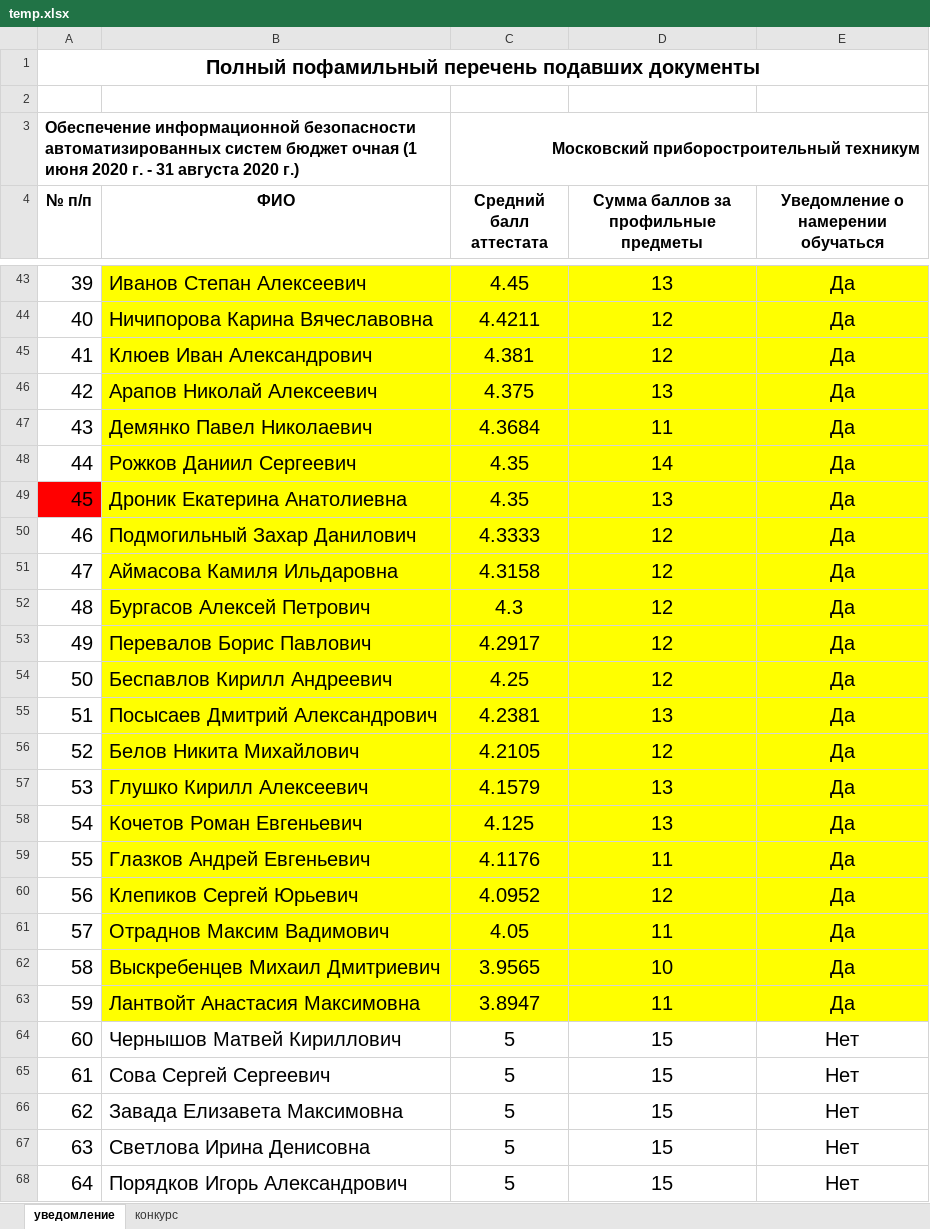
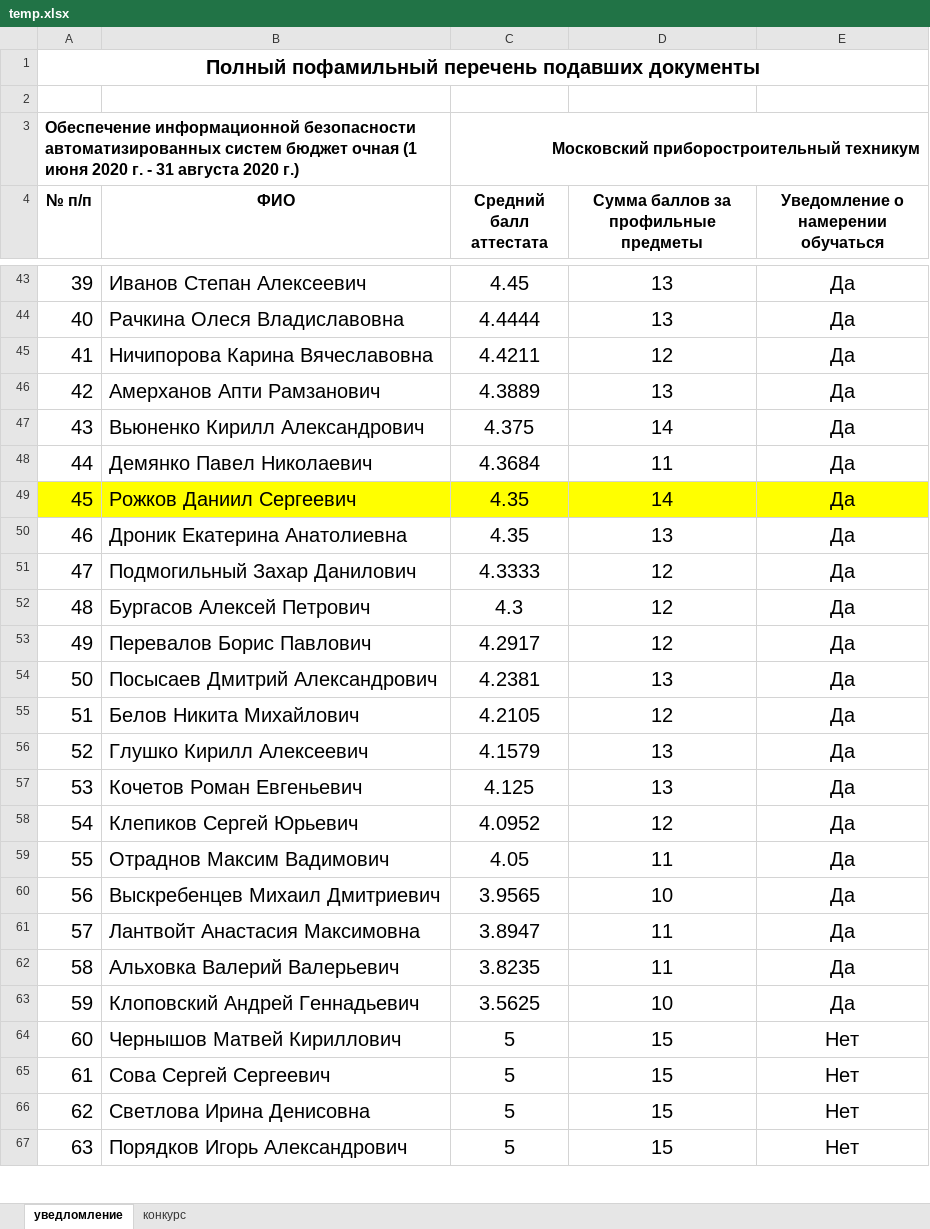
Before and after one commit to BCanary/mptbot, an Excel workbook: temp.xlsx, sheet уведломление, drawn as a sheet; only a part is shown, gaps mark what is left out; values as stored, in another font and other column widths than the file's, no borders; removed rows and columns are numbered as before the commit, all else as after; the diff covers the shown part only; the diff names each change by its address in the sheet, - before the commit and + after, or states it on an @@ line.

```diff
--- a/temp.xlsx (sheet уведломление)
+++ b/temp.xlsx (sheet уведломление)
-sheet tab: уведомление
+sheet tab: уведломление
@@ column A (№ п/п) renumbered between rows 6 and 493 @@
-B43:E43 fill: #FFFF00
+B43:E43 fill: none
+row 44: 40 | Рачкина Олеся Владиславовна | 4.4444 | 13 | Да
-B45:E45 fill: #FFFF00
+B45:E45 fill: none
-row 45: 41 | Клюев Иван Александрович | 4.381 | 12 | Да
+row 46: 42 | Амерханов Апти Рамзанович | 4.3889 | 13 | Да
-B47 (ФИО): Арапов Николай Алексеевич
+B47 (ФИО): Вьюненко Кирилл Александрович
-B47:E48 fill: #FFFF00
+B47:E48 fill: none
-D47: 13
+D47: 14
-A49 fill: none
+A49 fill: #FFFF00
-A50 fill: #FF0000
+A50 fill: none
-B50:E51 fill: #FFFF00
+B50:E51 fill: none
-row 51: 47 | Аймасова Камиля Ильдаровна | 4.3158 | 12 | Да
-B52:E53 fill: #FFFF00
+B52:E53 fill: none
-row 54: 50 | Беспавлов Кирилл Андреевич | 4.25 | 12 | Да
-B54:E57 fill: #FFFF00
+B54:E57 fill: none
-row 59: 55 | Глазков Андрей Евгеньевич | 4.1176 | 11 | Да
-B58:E61 fill: #FFFF00
+B58:E61 fill: none
+row 62: 58 | Альховка Валерий Валерьевич | 3.8235 | 11 | Да
+row 63: 59 | Клоповский Андрей Геннадьевич | 3.5625 | 10 | Да
@@ row 66 moved to row 78: 74 @@
```
Also changed, not shown: 32 added rows, 9 removed rows, 18 moved rows, 7 edited cells and cell formats elsewhere in this sheet, sheet конкурс, 2 other files.
